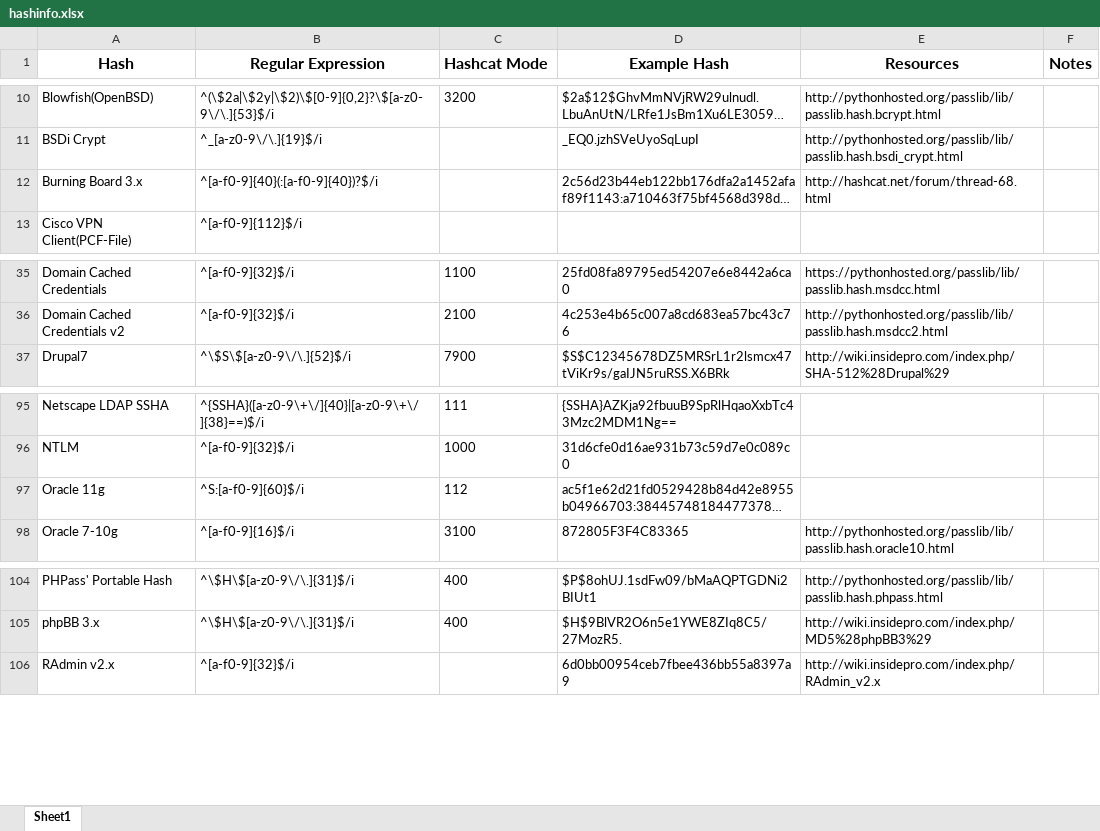
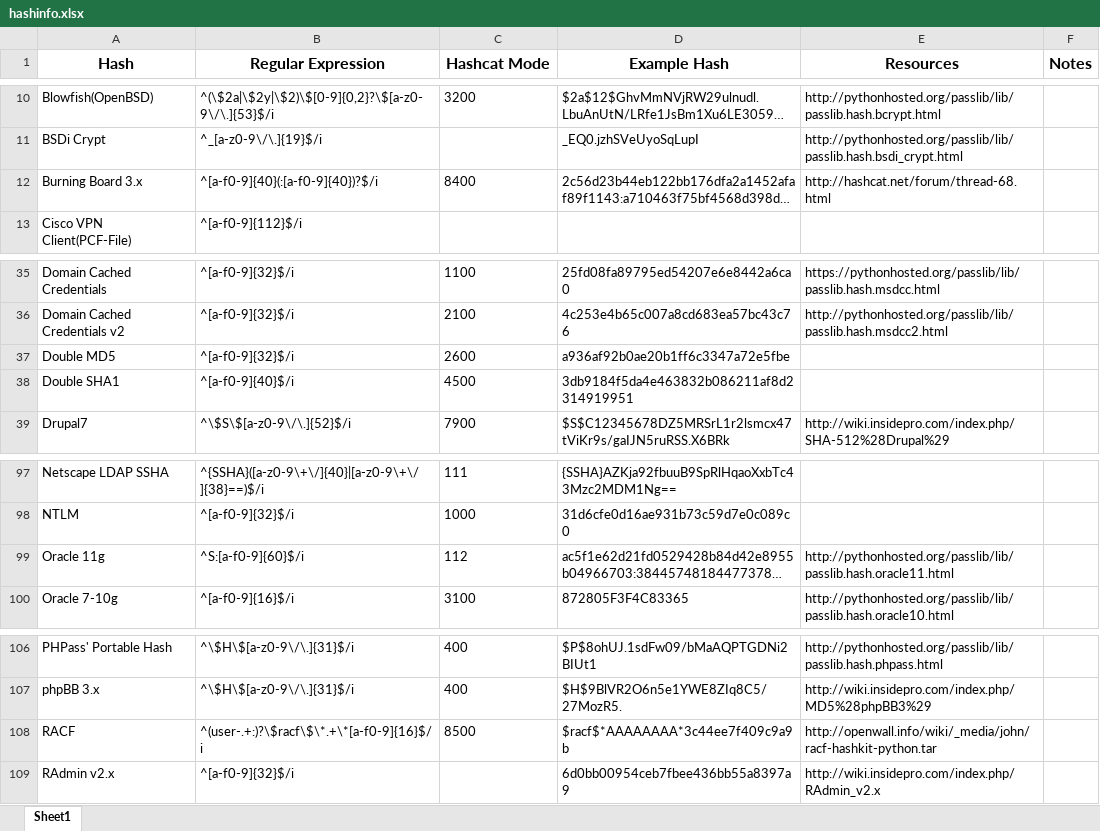
Before and after one commit to psypanda/hashID, an Excel workbook: hashinfo.xlsx, sheet Sheet1, drawn as a sheet; only a part is shown, gaps mark what is left out; long unchanged cells end in …; values as stored, in another font and other column widths than the file's, no borders; addresses are those after the commit; the diff names each change by its address in the sheet, - before the commit and + after, or states it on an @@ line.

Commit message:
updated hashinfos

```diff
--- a/hashinfo.xlsx (sheet Sheet1)
+++ b/hashinfo.xlsx (sheet Sheet1)
-C1 alignment: left
+C1 alignment: center
-C12 (Hashcat Mode): (empty)
+C12 (Hashcat Mode): 8400
+row 37: Double MD5 | ^[a-f0-9]{32}$/i | 2600 | a936af92b0ae20b1ff6c3347a72e5fbe
+row 38: Double SHA1 | ^[a-f0-9]{40}$/i | 4500 | 3db9184f5da4e463832b086211af8d2314919951
-E99 (Resources): (empty)
+E99 (Resources): http://pythonhosted.org/passlib/lib/passlib.hash.oracle11.html
+row 108: RACF | ^(user-.+:)?\$racf\$\*.+\*[a-f0-9]{16}$/i | 8500 | $racf$*AAAAAAAA*3c44ee7f409c9a9b | http://openwall.info/wiki/_media/john/racf-hashkit-python.tar
```
